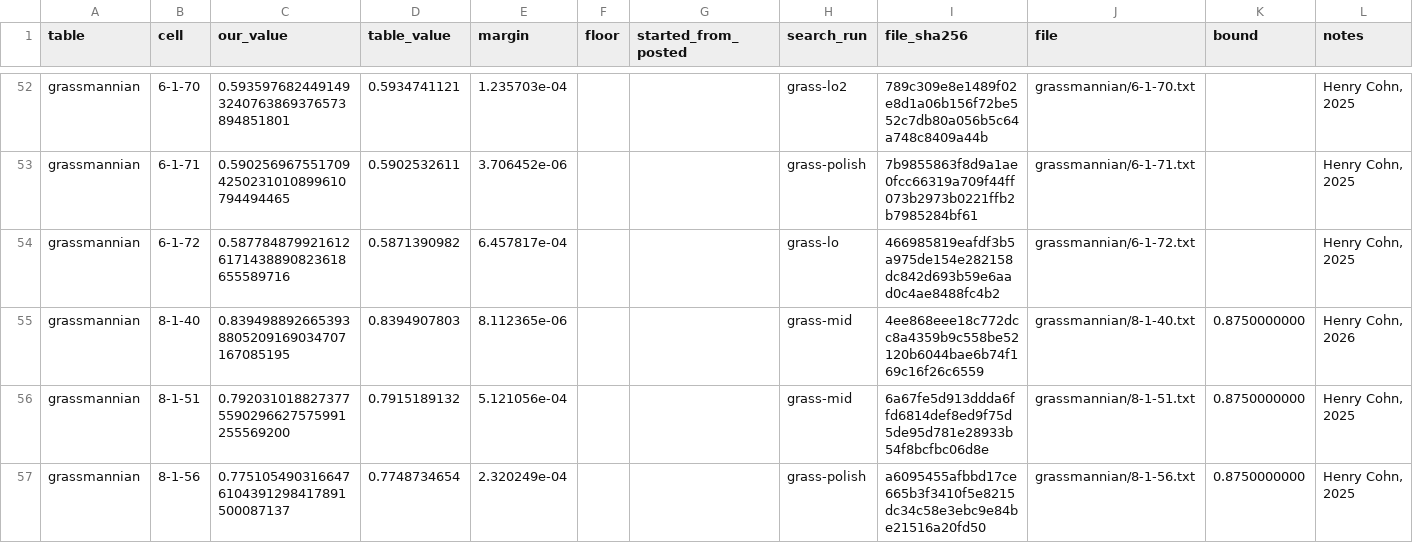
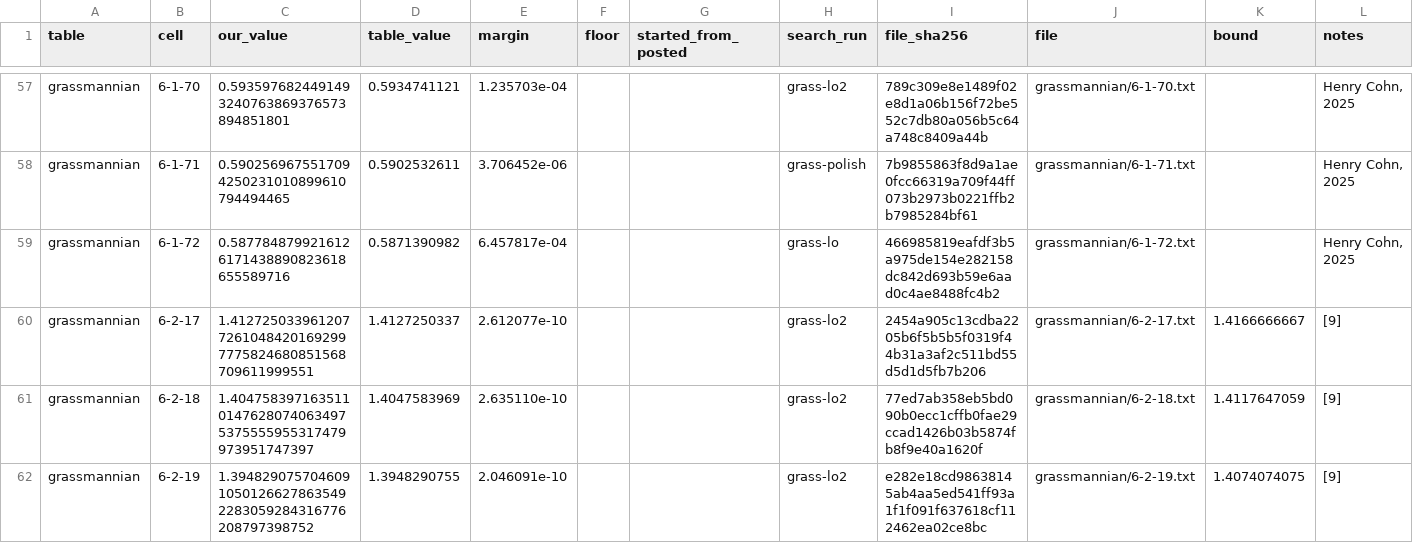
Before and after one commit to TheBenMeadows/packing-records, a CSV file: cells.csv, drawn as a sheet; only a part is shown, gaps mark what is left out; the shorter side is filled out with more unchanged rows; rows hold the shown columns only; the diff covers the shown part only; the diff names each change by its address in the sheet, - before the commit and + after, or states it on an @@ line.

Commit message:
v1.1: 16 Grassmannian cells that beat the table's last printed digit
The Grassmannian keep rule is now value >= table + 1e-10 and value below the listed bound, following the table keeper's request for improvements of any size. Adds 15 cells with gains from 1.0e-10 to 7.5e-8 and 12-3-79 (gain 6.9e-4, 8.8e-9 below the bound 9/4), each checked against the table as read on 2026-11-03. check_all.sh: 1066 rows, 0 failures; a planted sub-1e-10 gain and a planted value above the bound both FAIL.

```diff
--- a/cells.csv
+++ b/cells.csv
+row 60: grassmannian | 6-2-17 | 1.41272503396120772610484201692997775824680851568709611999551 | 1.4127250337 | 2.612077e-10 |  |  | grass-lo2 | 2454a905c13cdba2205b6f5b5b5f0319f44b31a3af2c511bd55d5d1d5fb7b206 | grassmannian/6-2-17.txt | 1.4166666667 | [9]
+row 61: grassmannian | 6-2-18 | 1.40475839716351101476280740634975375555955317479973951747397 | 1.4047583969 | 2.635110e-10 |  |  | grass-lo2 | 77ed7ab358eb5bd090b0ecc1cffb0fae29ccad1426b03b5874fb8f9e40a1620f | grassmannian/6-2-18.txt | 1.4117647059 | [9]
+row 62: grassmannian | 6-2-19 | 1.39482907570460910501266278635492283059284316776208797398752 | 1.3948290755 | 2.046091e-10 |  |  | grass-lo2 | e282e18cd98638145ab4aa5ed541ff93a1f1f091f637618cf112462ea02ce8bc | grassmannian/6-2-19.txt | 1.4074074075 | [9]
```
Also changed, not shown: 13 added rows elsewhere in this file, 18 other files.
